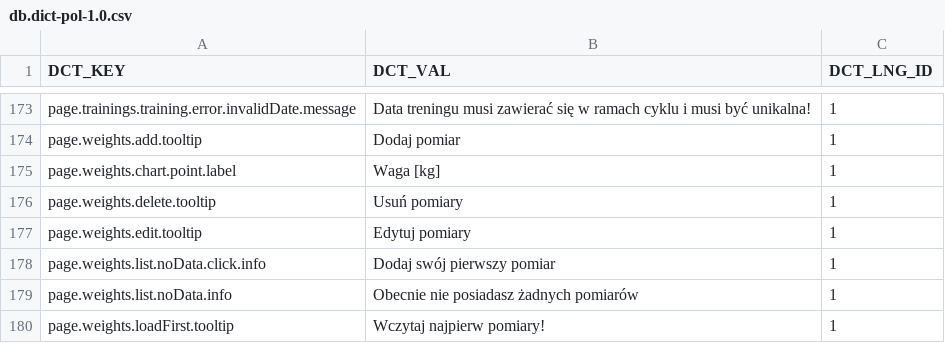
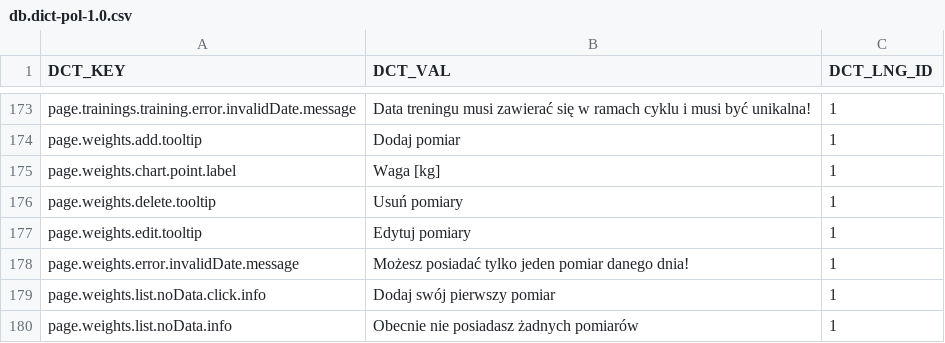
Before and after one commit to ArturCzopek/MyCoach-back, a CSV file: src/main/resources/db/changelog/dictionary-data/pol/db.dict-pol-1.0.csv, drawn as a sheet; only a part is shown, gaps mark what is left out; the shorter side is filled out with more unchanged rows; the diff names each change by its address in the sheet, - before the commit and + after, or states it on an @@ line.

Commit message:
-Added weight validation -Small properties cleanup

```diff
--- a/src/main/resources/db/changelog/dictionary-data/pol/db.dict-pol-1.0.csv
+++ b/src/main/resources/db/changelog/dictionary-data/pol/db.dict-pol-1.0.csv
+row 178: page.weights.error.invalidDate.message | Możesz posiadać tylko jeden pomiar danego dnia! | 1
```
Also changed, not shown: src/main/resources/db/changelog/dictionary-data/eng/db.dict-eng-1.0.csv, 17 other files.
